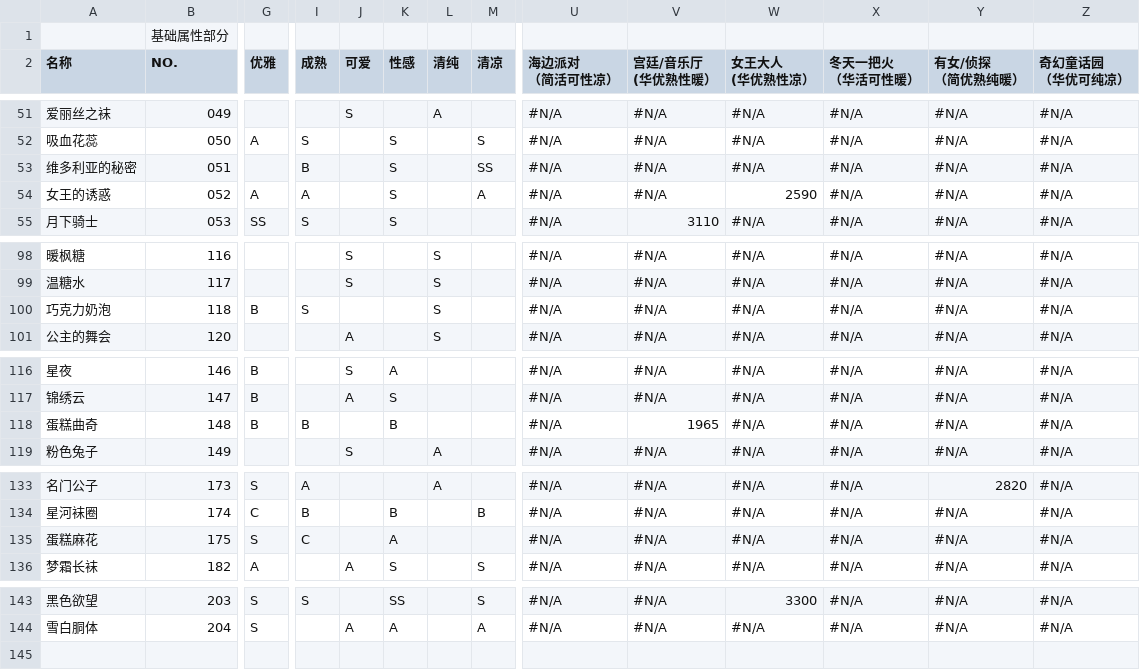
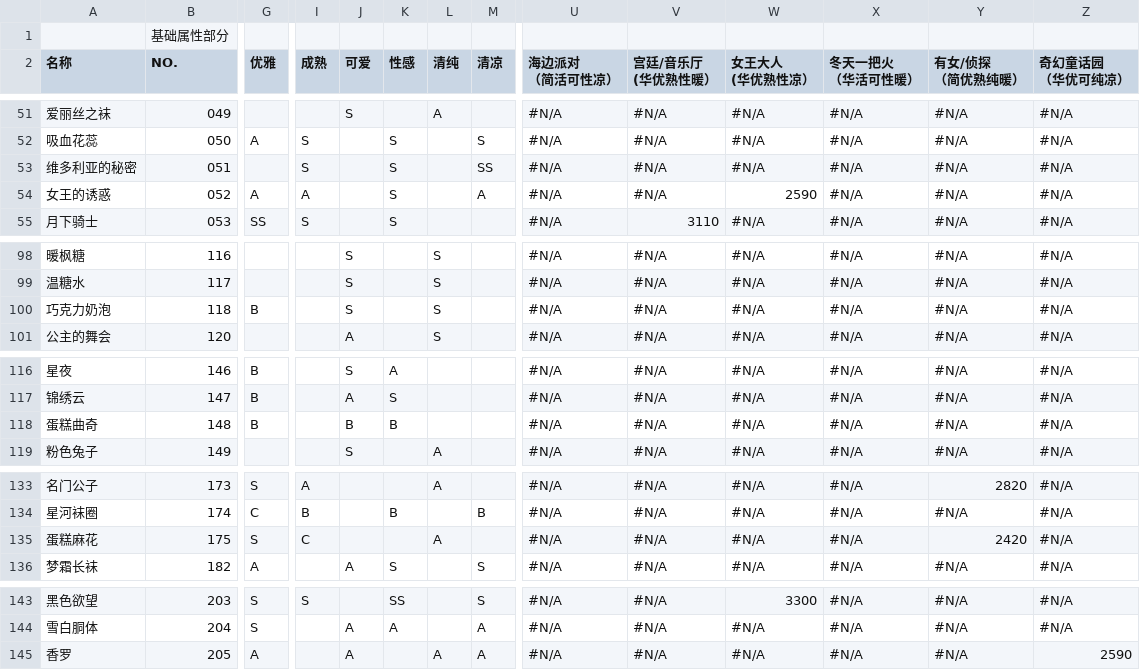
Before and after one commit to sebi-p-ro/nikkiup2u3, a CSV file: raw/socks.csv, drawn as a sheet; only a part is shown, gaps mark what is left out; rows hold the shown columns only; the diff covers the shown part only; the diff names each change by its address in the sheet, - before the commit and + after, or states it on an @@ line.

```diff
--- a/raw/socks.csv
+++ b/raw/socks.csv
-I53 (成熟): B
+I53 (成熟): S
-I100 (成熟): S
+I100 (成熟): (empty)
-J100 (可爱): (empty)
+J100 (可爱): S
-I118 (成熟): B
+I118 (成熟): (empty)
-J118 (可爱): (empty)
+J118 (可爱): B
-V118 (宫廷/音乐厅 (华优熟性暖）): 1965
+V118 (宫廷/音乐厅 (华优熟性暖）): #N/A
-K135 (性感): A
+K135 (性感): (empty)
-L135 (清纯): (empty)
+L135 (清纯): A
-Y135 (有女/侦探 （简优熟纯暖）): #N/A
+Y135 (有女/侦探 （简优熟纯暖）): 2420
+row 145: 香罗 | 205 | A |  | A |  | A | A | #N/A | #N/A | #N/A | #N/A | #N/A | 2590
```
Also changed, not shown: 1 edited cell elsewhere in this file, raw/accessories.csv, raw/dress.csv, 9 other files.
